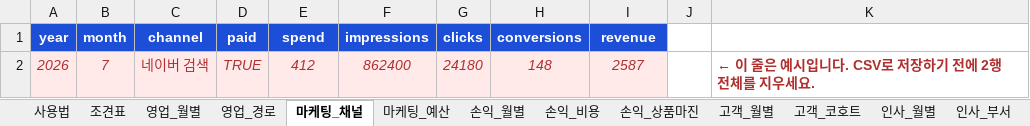
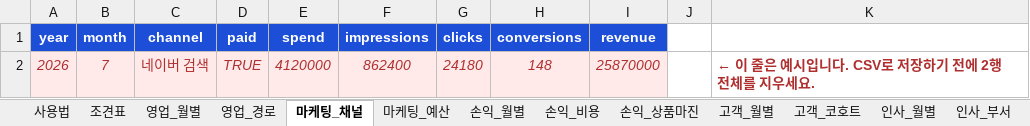
Before and after one commit to moonhyoun/my-dashboard, an Excel workbook: 입력양식.xlsx, sheet 마케팅_채널, drawn as a sheet; values as stored, in another font and other column widths than the file's, no borders; conditional formats not drawn; the diff names each change by its address in the sheet, - before the commit and + after, or states it on an @@ line.

```diff
--- a/입력양식.xlsx (sheet 마케팅_채널)
+++ b/입력양식.xlsx (sheet 마케팅_채널)
-E2 (spend): 412
+E2 (spend): 4120000
-I2 (revenue): 2587
+I2 (revenue): 25870000
```
Also changed, not shown: sheet 사용법, sheet 현금_월별, sheet 현금_차입금, sheet 조견표, sheet 현금_미수금, sheet 영업_월별, 6 more sheets, 3 other files.
